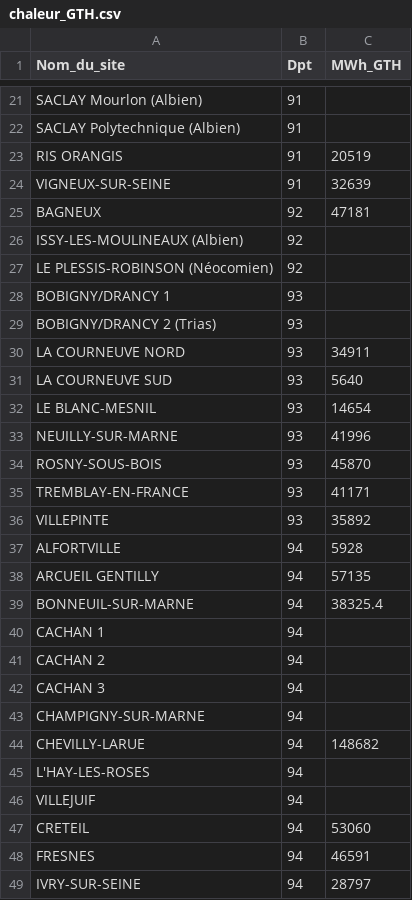
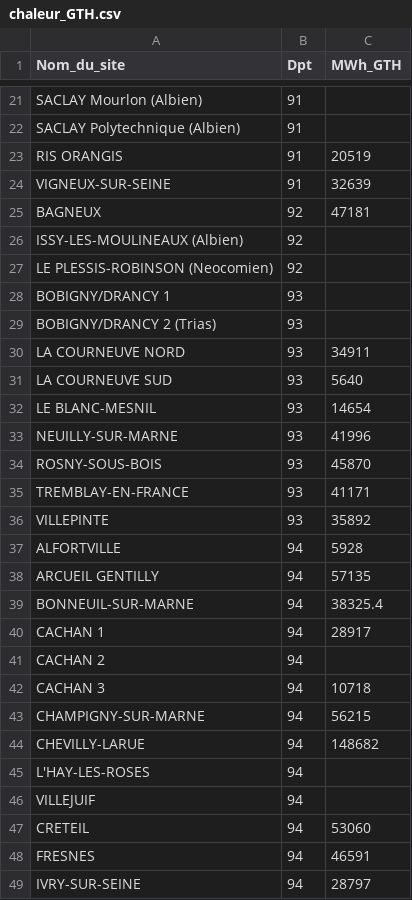
Before and after one commit to SECV-PEE/Tableau-de-bord-DRIEE, a CSV file: public/data/page6_chaleur/chaleur_GTH.csv, drawn as a sheet; only a part is shown, gaps mark what is left out; the diff covers the shown part only.

```diff
--- a/public/data/page6_chaleur/chaleur_GTH.csv
+++ b/public/data/page6_chaleur/chaleur_GTH.csv
@@ -26,3 +26,3 @@ BAGNEUX,92,47181
 ISSY-LES-MOULINEAUX (Albien),92,
-LE PLESSIS-ROBINSON (Néocomien),92,
+LE PLESSIS-ROBINSON (Neocomien),92,
 BOBIGNY/DRANCY 1 ,93,
@@ -39,6 +39,6 @@ ARCUEIL GENTILLY,94,57135
 BONNEUIL-SUR-MARNE,94,38325.4
-CACHAN 1,94,
+CACHAN 1,94,28917
 CACHAN 2,94,
-CACHAN 3,94,
-CHAMPIGNY-SUR-MARNE,94,
+CACHAN 3,94,10718
+CHAMPIGNY-SUR-MARNE,94,56215
 CHEVILLY-LARUE ,94,148682
```
Also changed, not shown: 14 edited cells elsewhere in this file.
